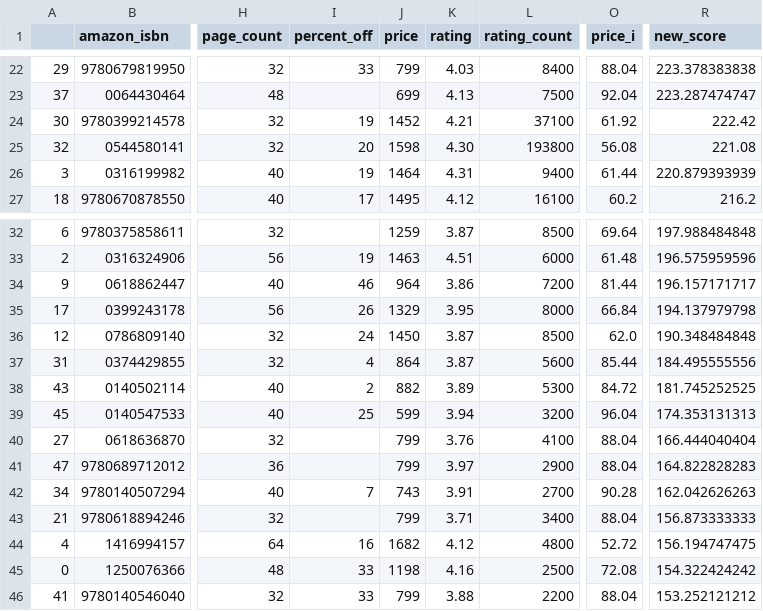
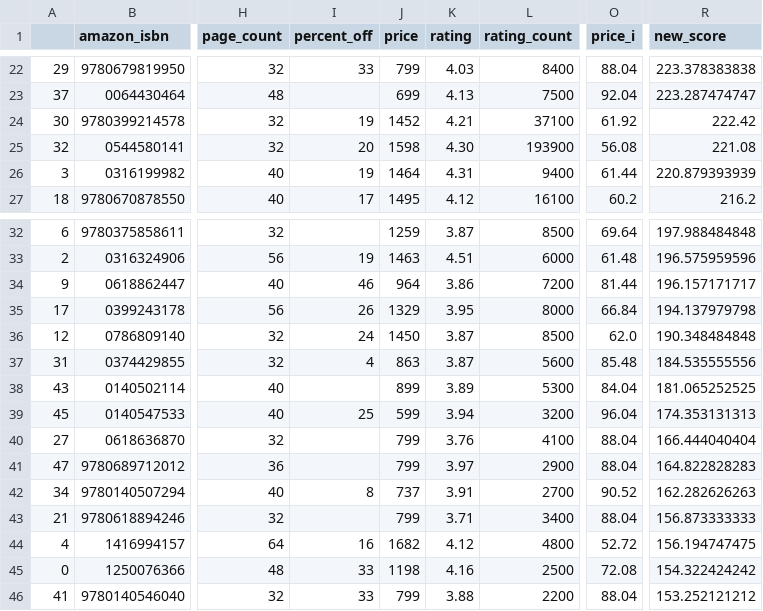
Before and after one commit to kcsluis/goodbooksgreatdeals, a TSV file: output/caldecott.tsv, drawn as a sheet; only a part is shown, gaps mark what is left out; the diff names each change by its address in the sheet, - before the commit and + after, or states it on an @@ line.

```diff
--- a/output/caldecott.tsv
+++ b/output/caldecott.tsv
-L25 (rating_count): 193800
+L25 (rating_count): 193900
-J37 (price): 864
+J37 (price): 863
-O37 (price_i): 85.44
+O37 (price_i): 85.48
-R37 (new_score): 184.495555556
+R37 (new_score): 184.535555556
-I38 (percent_off): 2
+I38 (percent_off): (empty)
-J38 (price): 882
+J38 (price): 899
-O38 (price_i): 84.72
+O38 (price_i): 84.04
-R38 (new_score): 181.745252525
+R38 (new_score): 181.065252525
-I42 (percent_off): 7
+I42 (percent_off): 8
-J42 (price): 743
+J42 (price): 737
-O42 (price_i): 90.28
+O42 (price_i): 90.52
-R42 (new_score): 162.042626263
+R42 (new_score): 162.282626263
```
Also changed, not shown: output/design_fast_company.tsv, output/nyt_fiction_2018.tsv, 4 other files.
